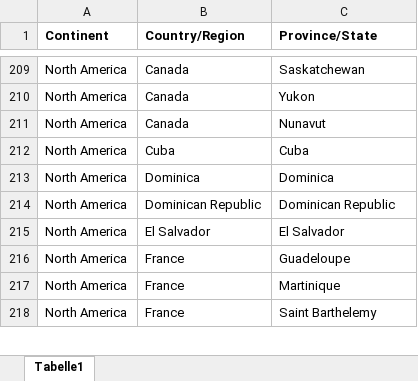
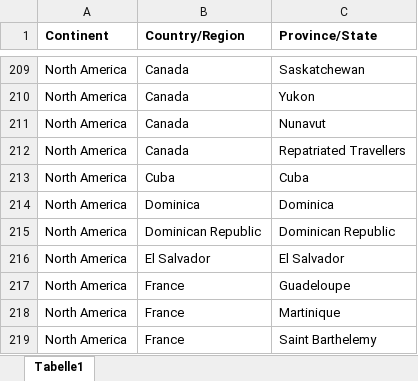
Before and after one commit to deganza/covid-19_knime_jupyter_tableau, an Excel workbook: Continent_Country.xlsx, sheet Tabelle1, drawn as a sheet; only a part is shown, gaps mark what is left out; values as stored, in another font and other column widths than the file's, no borders; the diff names each change by its address in the sheet, - before the commit and + after, or states it on an @@ line.

Commit message:
Add files via upload

```diff
--- a/Continent_Country.xlsx (sheet Tabelle1)
+++ b/Continent_Country.xlsx (sheet Tabelle1)
+row 212: North America | Canada | Repatriated Travellers
```
